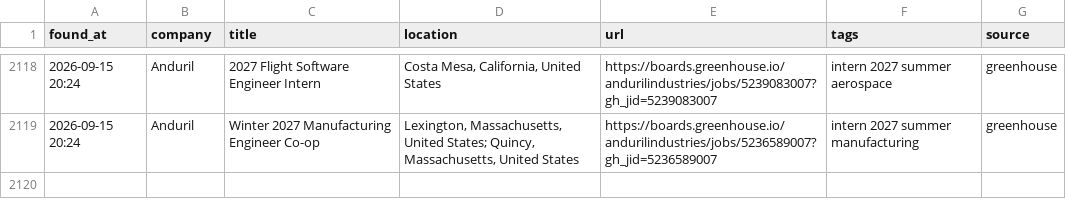
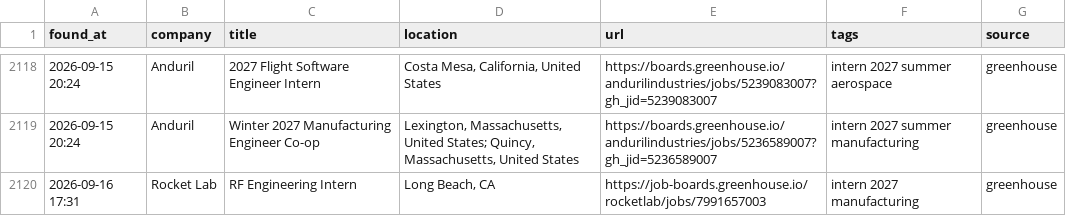
Before and after one commit to anshpatel8014-dotcom/internships, a CSV file: all_matches.csv, drawn as a sheet; only a part is shown, gaps mark what is left out; the diff names each change by its address in the sheet, - before the commit and + after, or states it on an @@ line.

```diff
--- a/all_matches.csv
+++ b/all_matches.csv
+row 2120: 2026-09-16 17:31 | Rocket Lab | RF Engineering Intern | Long Beach, CA | https://job-boards.greenhouse.io/rocketlab/jobs/7991657003 | intern 2027 manufacturing | greenhouse
```
Also changed, not shown: 2 other files.
